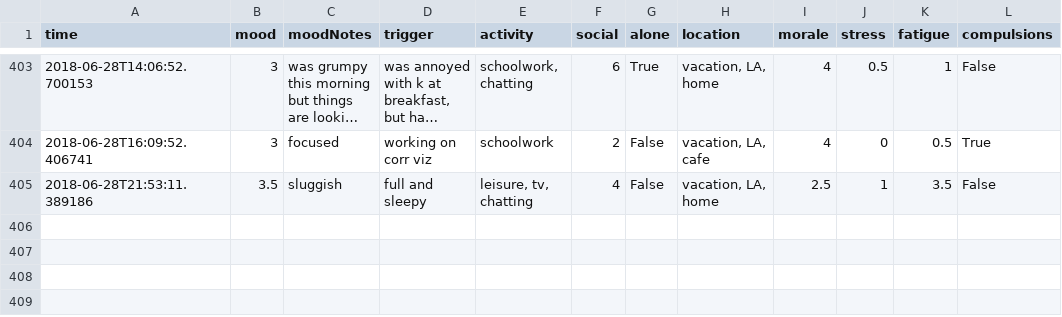
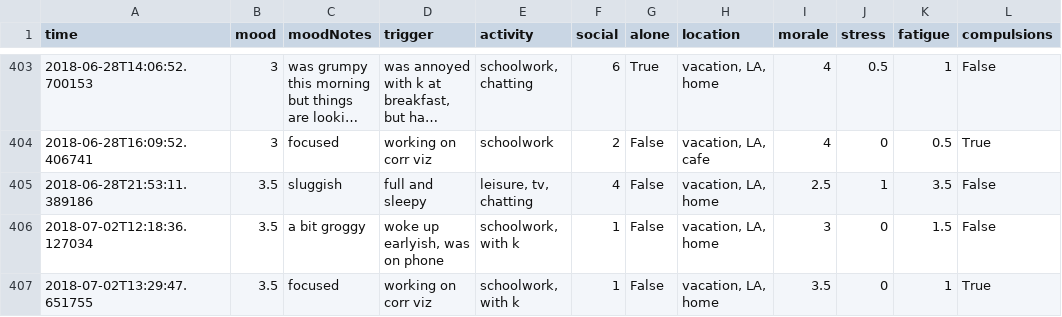
Before and after one commit to xujenna/thesis_explorations, a TSV file: trackers/reporter/responses.tsv, drawn as a sheet; only a part is shown, gaps mark what is left out; long unchanged cells end in ….

Commit message:
updated corr viz for pub

```diff
--- a/trackers/reporter/responses.tsv
+++ b/trackers/reporter/responses.tsv
@@ -405 +405,3 @@ time	mood	moodNotes	trigger	activity	social	alone	location	morale	stress	fatigue
 2018-06-28T21:53:11.389186	3.5	sluggish	full and sleepy	leisure, tv, chatting	4	False	vacation, LA, home	2.5	1	3.5	False
+2018-07-02T12:18:36.127034	3.5	a bit groggy	woke up earlyish, was on phone	schoolwork, with k	1	False	vacation, LA, home	3	0	1.5	False
+2018-07-02T13:29:47.651755	3.5	focused	working on corr viz	schoolwork, with k	1	False	vacation, LA, home	3.5	0	1	True
```
Also changed, not shown: 4 other files.
